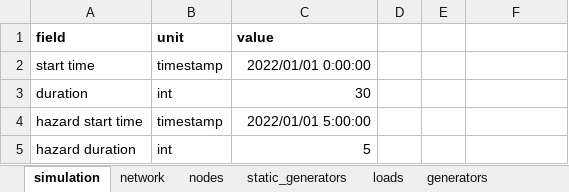
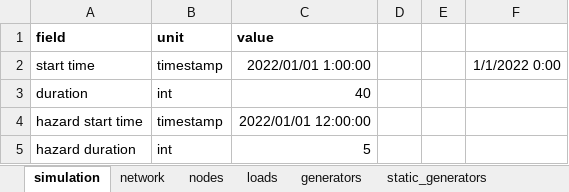
Before and after one commit to reXplan-project/reXplan-repo, an Excel workbook: jupyter_notebooks/file/input/ieee_case14/network.xlsx, sheet simulation, drawn as a sheet; values as stored, in another font and other column widths than the file's, no borders; the diff names each change by its address in the sheet, - before the commit and + after, or states it on an @@ line.

```diff
--- a/jupyter_notebooks/file/input/ieee_case14/network.xlsx (sheet simulation)
+++ b/jupyter_notebooks/file/input/ieee_case14/network.xlsx (sheet simulation)
@@ sheet tab order changed: simulation | network | nodes | loads | generators | static_generators @@
-C2 (value): 2022/01/01 0:00:00
+C2 (value): 2022/01/01 1:00:00
-F2: (empty)
+F2: 1/1/2022 0:00
-C3 (value): 30
+C3 (value): 40
-C4 (value): 2022/01/01 5:00:00
+C4 (value): 2022/01/01 12:00:00
```
Also changed, not shown: sheet profiles, sheet loads, sheet ln_type, sheet lines, sheet nodes, sheet tr_type, 8 more sheets, formulas that keep their value, 3 other files.
